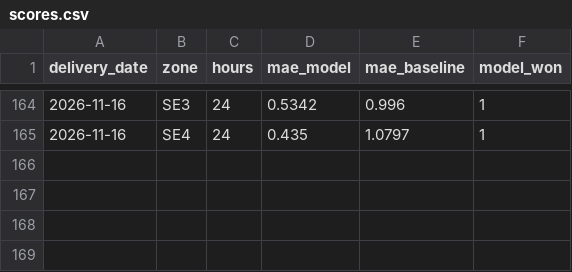
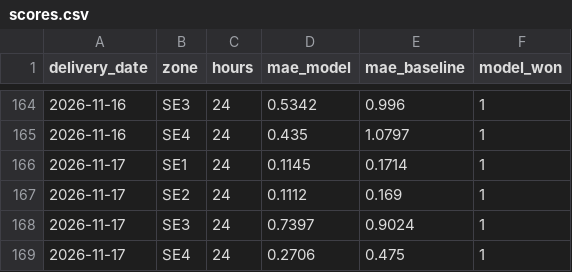
Before and after one commit to thar-26/elpris-forecast, a CSV file: record/scores.csv, drawn as a sheet; only a part is shown, gaps mark what is left out.

```diff
--- a/record/scores.csv
+++ b/record/scores.csv
@@ -165 +165,5 @@ delivery_date,zone,hours,mae_model,mae_baseline,model_won
 2026-11-16,SE4,24,0.435,1.0797,1
+2026-11-17,SE1,24,0.1145,0.1714,1
+2026-11-17,SE2,24,0.1112,0.169,1
+2026-11-17,SE3,24,0.7397,0.9024,1
+2026-11-17,SE4,24,0.2706,0.475,1
```
Also changed, not shown: record/actuals.csv, 2 other files.
